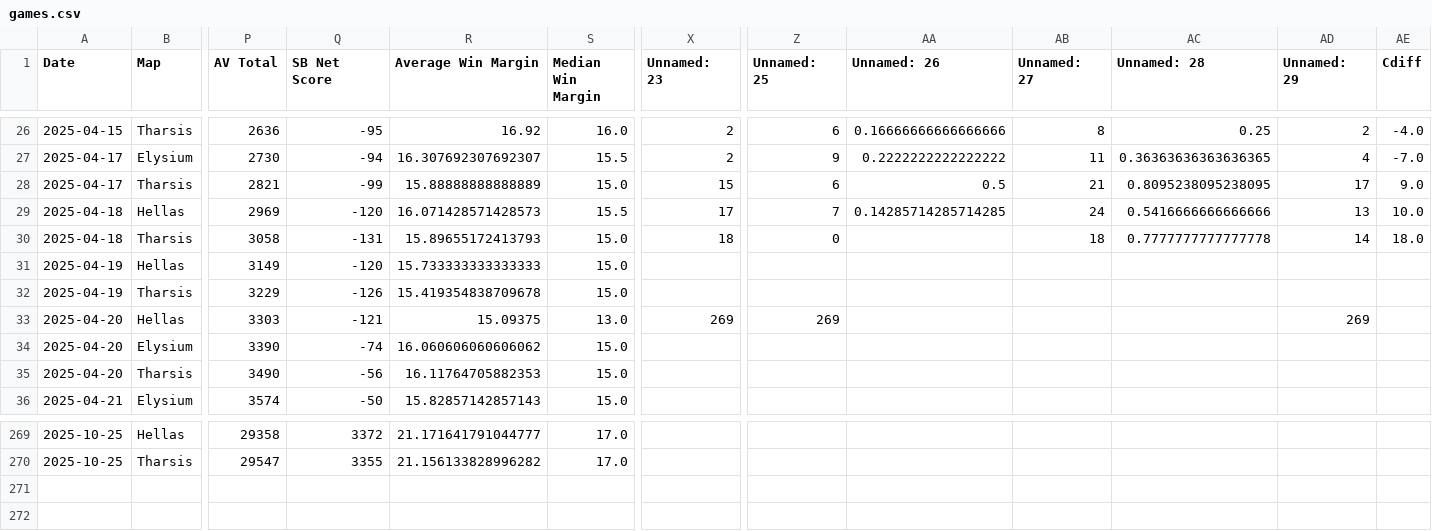
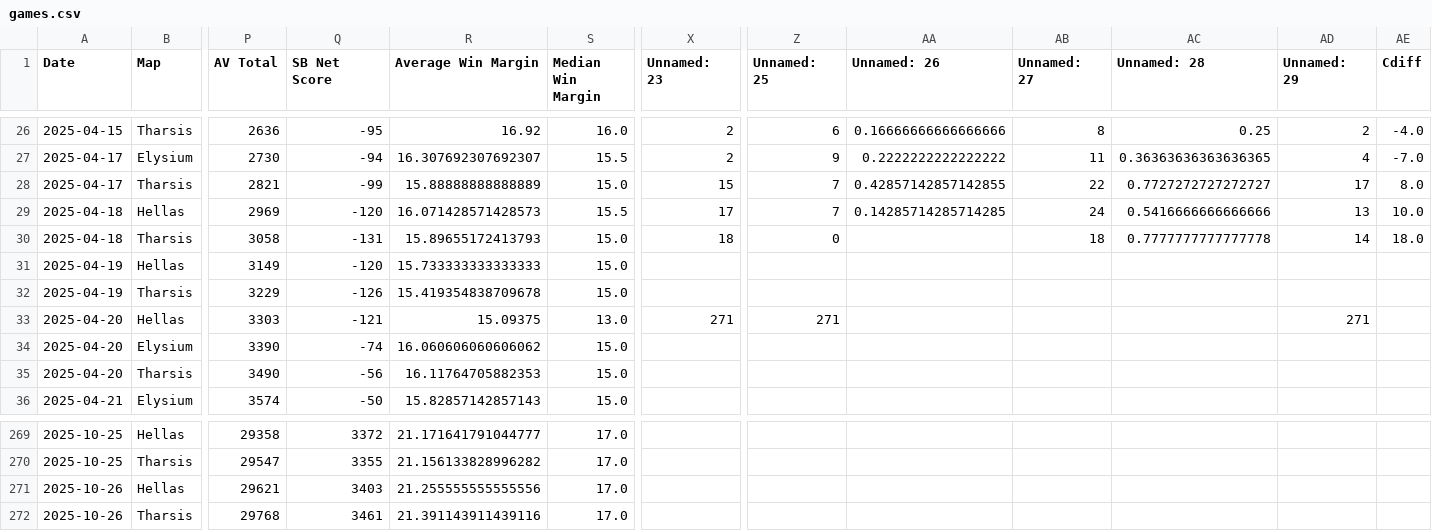
Before and after one commit to sjbergca/terraforming-tracker, a CSV file: games/games.csv, drawn as a sheet; only a part is shown, gaps mark what is left out; rows hold the shown columns only; the diff covers the shown part only; the diff names each change by its address in the sheet, - before the commit and + after, or states it on an @@ line.

Commit message:
🔄 Auto-update games.csv

```diff
--- a/games/games.csv
+++ b/games/games.csv
-Z28 (Unnamed: 25): 6
+Z28 (Unnamed: 25): 7
-AA28 (Unnamed: 26): 0.5
+AA28 (Unnamed: 26): 0.42857142857142855
-AB28 (Unnamed: 27): 21
+AB28 (Unnamed: 27): 22
-AC28 (Unnamed: 28): 0.8095238095238095
+AC28 (Unnamed: 28): 0.7727272727272727
-AE28 (Cdiff): 9.0
+AE28 (Cdiff): 8.0
-X33 (Unnamed: 23): 269
+X33 (Unnamed: 23): 271
-Z33 (Unnamed: 25): 269
+Z33 (Unnamed: 25): 271
-AD33 (Unnamed: 29): 269
+AD33 (Unnamed: 29): 271
+row 271: 2025-10-26 | Hellas | 29621 | 3403 | 21.255555555555556 | 17.0
+row 272: 2025-10-26 | Tharsis | 29768 | 3461 | 21.391143911439116 | 17.0
```
Also changed, not shown: 37 edited cells elsewhere in this file.
